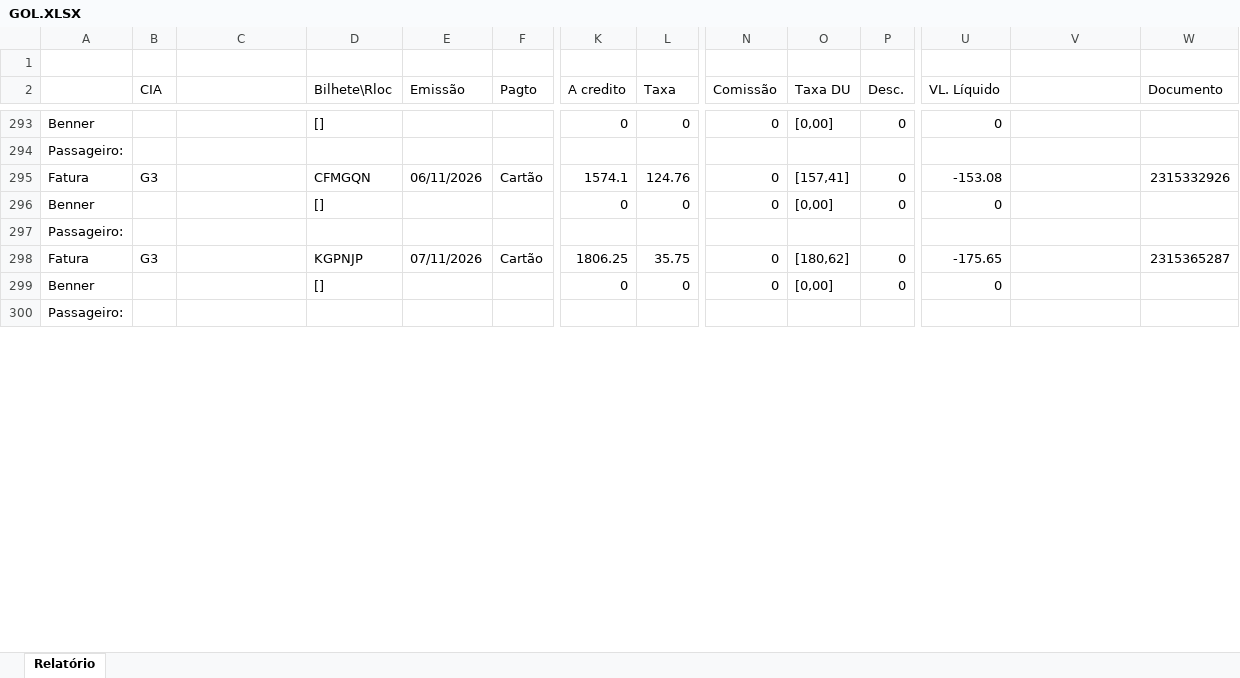
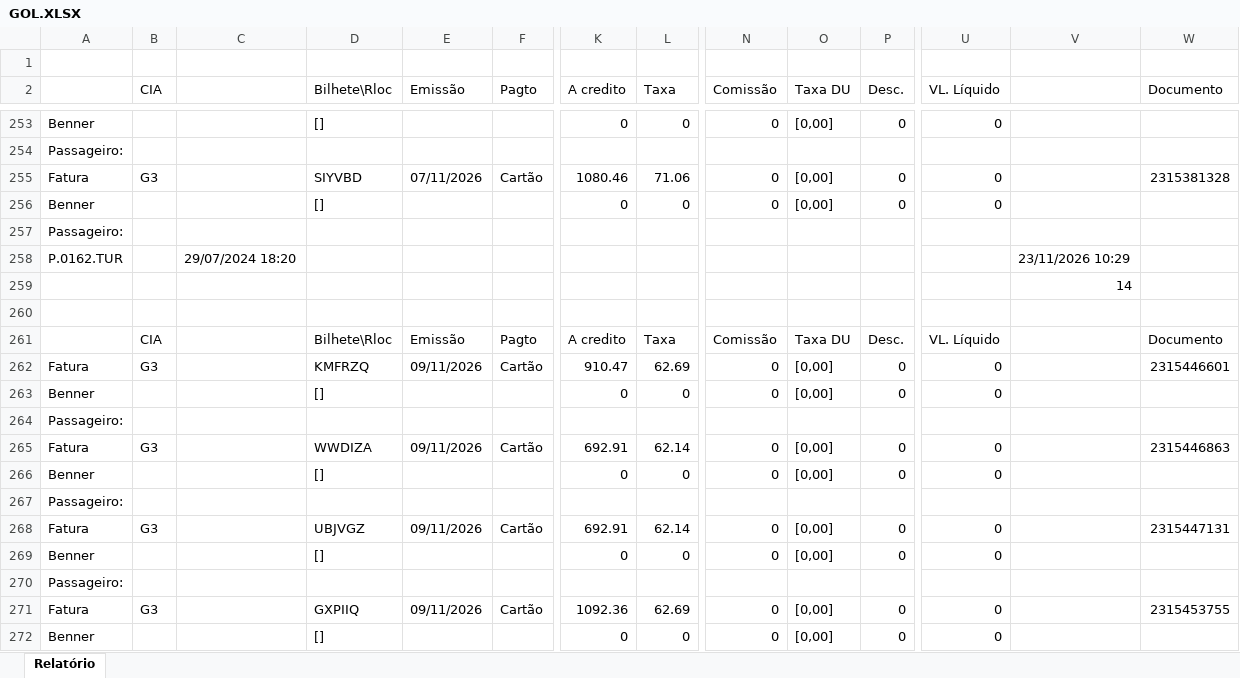
Before and after one commit to Mribeiro2025/revenue-assurance-app, an Excel workbook: GOL.XLSX, sheet Relatório, drawn as a sheet; only a part is shown, gaps mark what is left out; values as stored, in another font and other column widths than the file's, no borders; addresses are those after the commit; rows hold the shown columns only; the diff covers the shown part only; the diff names each change by its address in the sheet, - before the commit and + after, or states it on an @@ line.

```diff
--- a/GOL.XLSX (sheet Relatório)
+++ b/GOL.XLSX (sheet Relatório)
-D255 (Bilhete\Rloc): CFMGQN
+D255 (Bilhete\Rloc): SIYVBD
-E255 (Emissão): 06/11/2026
+E255 (Emissão): 07/11/2026
-K255 (A credito): 1574.1
+K255 (A credito): 1080.46
-L255 (Taxa): 124.76
+L255 (Taxa): 71.06
-O255 (Taxa DU): [157,41]
+O255 (Taxa DU): [0,00]
-U255 (VL. Líquido): -153.08
+U255 (VL. Líquido): 0
-W255 (Documento): 2315332926
+W255 (Documento): 2315381328
+row 258: P.0162.TUR |  | 29/07/2024 18:20 |  |  |  |  |  |  |  |  |  | 23/11/2026 10:29
-D262 (Bilhete\Rloc): KGPNJP
+D262 (Bilhete\Rloc): KMFRZQ
-E262 (Emissão): 07/11/2026
+E262 (Emissão): 09/11/2026
-K262 (A credito): 1806.25
+K262 (A credito): 910.47
-L262 (Taxa): 35.75
+L262 (Taxa): 62.69
-O262 (Taxa DU): [180,62]
+O262 (Taxa DU): [0,00]
-U262 (VL. Líquido): -175.65
+U262 (VL. Líquido): 0
-W262 (Documento): 2315365287
+W262 (Documento): 2315446601
+row 265: Fatura | G3 |  | WWDIZA | 09/11/2026 | Cartão | 692.91 | 62.14 | 0 | [0,00] | 0 | 0 |  | 2315446863
@@ row 204 moved to row 266: Benner @@
@@ row 205 moved to row 267: Passageiro: @@
+row 268: Fatura | G3 |  | UBJVGZ | 09/11/2026 | Cartão | 692.91 | 62.14 | 0 | [0,00] | 0 | 0 |  | 2315447131
@@ row 207 moved to row 269: Benner @@
@@ row 208 moved to row 270: Passageiro: @@
+row 271: Fatura | G3 |  | GXPIIQ | 09/11/2026 | Cartão | 1092.36 | 62.69 | 0 | [0,00] | 0 | 0 |  | 2315453755
@@ row 210 moved to row 272: Benner @@
```
Also changed, not shown: 41 added rows, 15 removed rows, 25 moved rows and 23 edited cells elsewhere in this sheet, Dashboard_Revenue_Assurance_Consolidado.xlsx, 5 other files.
